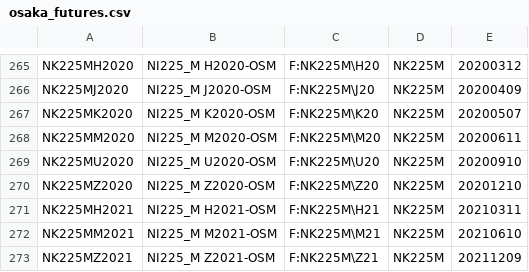
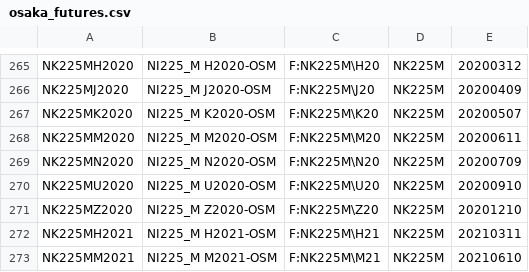
Before and after one commit to tradingview-dev/idc-expchains, a CSV file: expchains/osaka_futures.csv, drawn as a sheet; only a part is shown, gaps mark what is left out; the shorter side is filled out with more unchanged rows.

Commit message:
Autocommit

```diff
--- a/expchains/osaka_futures.csv
+++ b/expchains/osaka_futures.csv
@@ -268,2 +268,3 @@ NK225MK2020,NI225_M K2020-OSM,F:NK225M\K20,NK225M,20200507
 NK225MM2020,NI225_M M2020-OSM,F:NK225M\M20,NK225M,20200611
+NK225MN2020,NI225_M N2020-OSM,F:NK225M\N20,NK225M,20200709
 NK225MU2020,NI225_M U2020-OSM,F:NK225M\U20,NK225M,20200910
```
